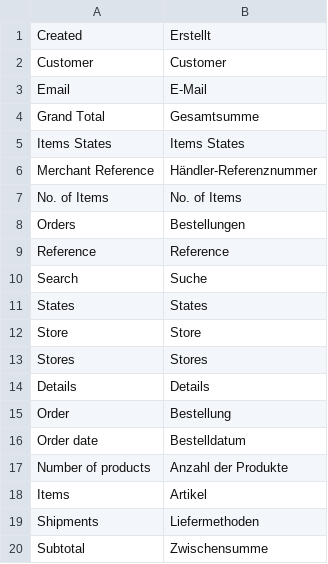
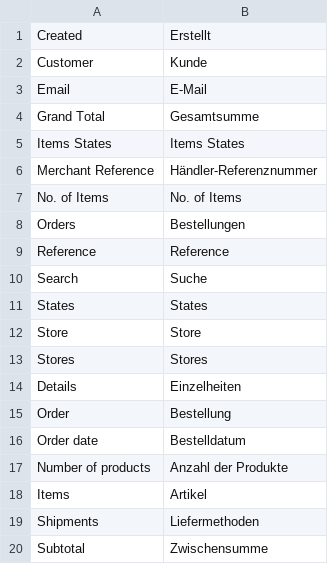
Before and after one commit to spryker/sales-merchant-portal-gui, a CSV file: data/translation/Zed/de_DE.csv, drawn as a sheet; only a part is shown.

Commit message:
BO-1621: Fixed DE translations.

```diff
--- a/data/translation/Zed/de_DE.csv
+++ b/data/translation/Zed/de_DE.csv
@@ -1,3 +1,3 @@
 Created,Erstellt
-Customer,Customer
+Customer,Kunde
 Email,E-Mail
@@ -13,3 +13,3 @@ Store,Store
 Stores,Stores
-Details,Details
+Details,Einzelheiten
 Order,Bestellung
```
